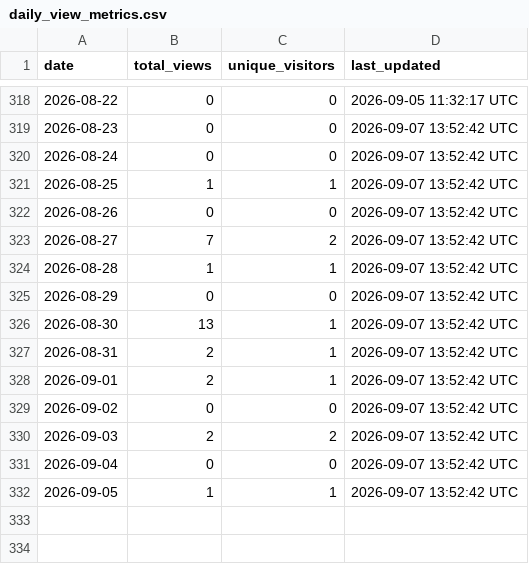
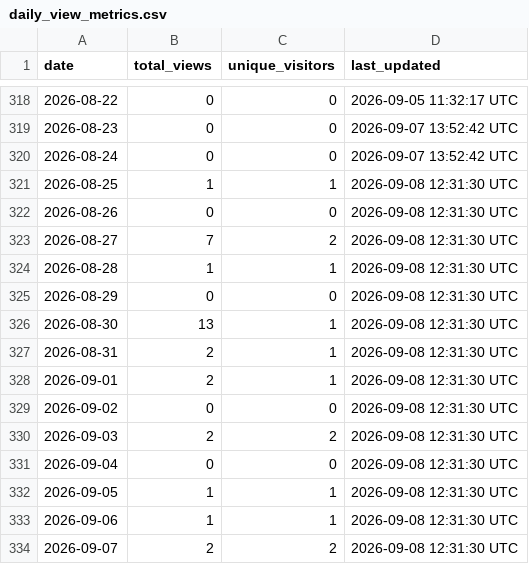
Before and after one commit to robotmcp/robot-mcp-client, a CSV file: .metrics/daily_view_metrics.csv, drawn as a sheet; only a part is shown, gaps mark what is left out.

```diff
--- a/.metrics/daily_view_metrics.csv
+++ b/.metrics/daily_view_metrics.csv
@@ -320,13 +320,15 @@ date,total_views,unique_visitors,last_updated
 2026-08-24,0,0,2026-09-07 13:52:42 UTC
-2026-08-25,1,1,2026-09-07 13:52:42 UTC
-2026-08-26,0,0,2026-09-07 13:52:42 UTC
-2026-08-27,7,2,2026-09-07 13:52:42 UTC
-2026-08-28,1,1,2026-09-07 13:52:42 UTC
-2026-08-29,0,0,2026-09-07 13:52:42 UTC
-2026-08-30,13,1,2026-09-07 13:52:42 UTC
-2026-08-31,2,1,2026-09-07 13:52:42 UTC
-2026-09-01,2,1,2026-09-07 13:52:42 UTC
-2026-09-02,0,0,2026-09-07 13:52:42 UTC
-2026-09-03,2,2,2026-09-07 13:52:42 UTC
-2026-09-04,0,0,2026-09-07 13:52:42 UTC
-2026-09-05,1,1,2026-09-07 13:52:42 UTC
+2026-08-25,1,1,2026-09-08 12:31:30 UTC
+2026-08-26,0,0,2026-09-08 12:31:30 UTC
+2026-08-27,7,2,2026-09-08 12:31:30 UTC
+2026-08-28,1,1,2026-09-08 12:31:30 UTC
+2026-08-29,0,0,2026-09-08 12:31:30 UTC
+2026-08-30,13,1,2026-09-08 12:31:30 UTC
+2026-08-31,2,1,2026-09-08 12:31:30 UTC
+2026-09-01,2,1,2026-09-08 12:31:30 UTC
+2026-09-02,0,0,2026-09-08 12:31:30 UTC
+2026-09-03,2,2,2026-09-08 12:31:30 UTC
+2026-09-04,0,0,2026-09-08 12:31:30 UTC
+2026-09-05,1,1,2026-09-08 12:31:30 UTC
+2026-09-06,1,1,2026-09-08 12:31:30 UTC
+2026-09-07,2,2,2026-09-08 12:31:30 UTC
```
Also changed, not shown: .metrics/rolling_14d_view_metrics.csv.
